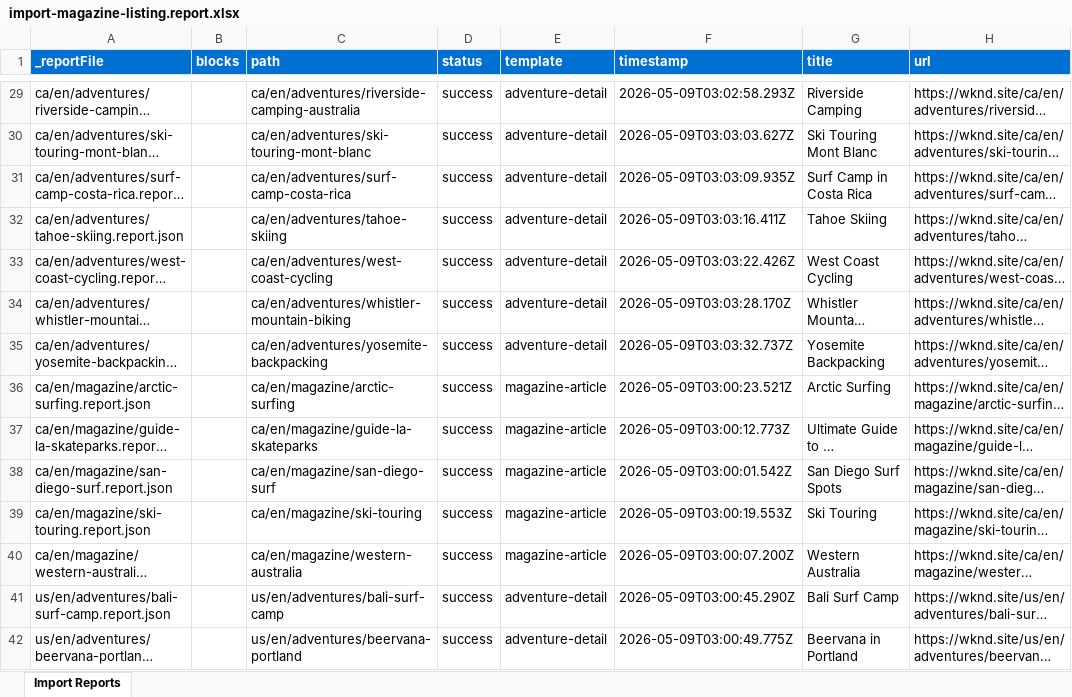
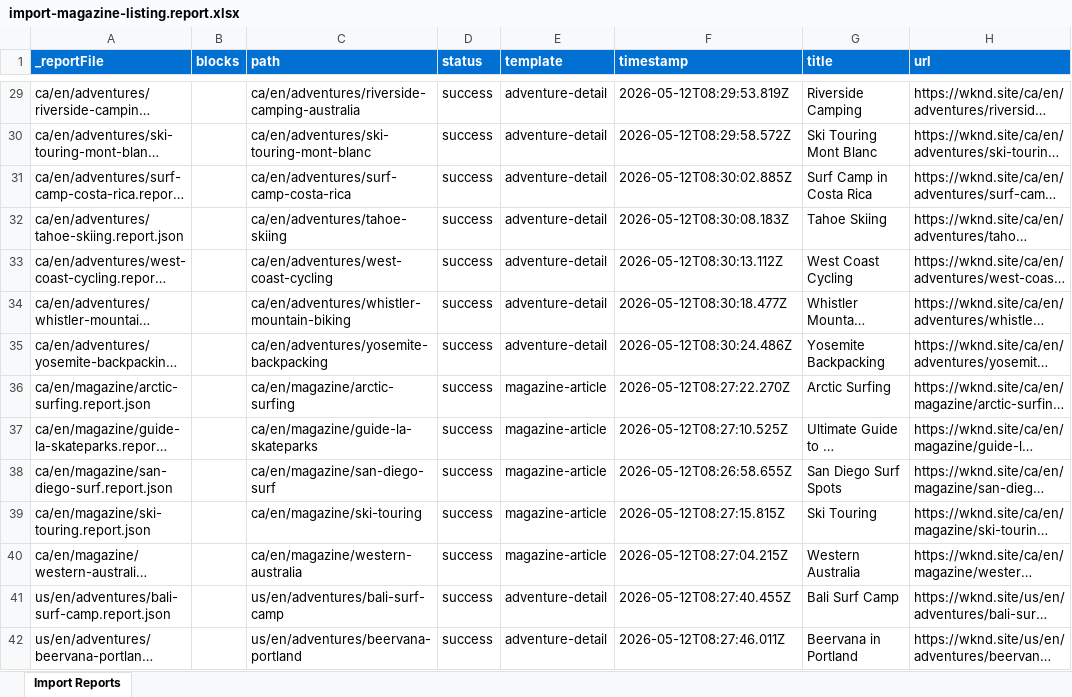
Before and after one commit to NikeetaShahi-del/eds-demo, an Excel workbook: tools/importer/reports/import-magazine-listing.report.xlsx, sheet Import Reports, drawn as a sheet; only a part is shown, gaps mark what is left out; long unchanged cells end in …; values as stored, in another font and other column widths than the file's, no borders; the diff covers the shown part only; the diff names each change by its address in the sheet, - before the commit and + after, or states it on an @@ line.

```diff
--- a/tools/importer/reports/import-magazine-listing.report.xlsx (sheet Import Reports)
+++ b/tools/importer/reports/import-magazine-listing.report.xlsx (sheet Import Reports)
-F29 (timestamp): 2026-05-09T03:02:58.293Z
+F29 (timestamp): 2026-05-12T08:29:53.819Z
-F30 (timestamp): 2026-05-09T03:03:03.627Z
+F30 (timestamp): 2026-05-12T08:29:58.572Z
-F31 (timestamp): 2026-05-09T03:03:09.935Z
+F31 (timestamp): 2026-05-12T08:30:02.885Z
-F32 (timestamp): 2026-05-09T03:03:16.411Z
+F32 (timestamp): 2026-05-12T08:30:08.183Z
-F33 (timestamp): 2026-05-09T03:03:22.426Z
+F33 (timestamp): 2026-05-12T08:30:13.112Z
-F34 (timestamp): 2026-05-09T03:03:28.170Z
+F34 (timestamp): 2026-05-12T08:30:18.477Z
-F35 (timestamp): 2026-05-09T03:03:32.737Z
+F35 (timestamp): 2026-05-12T08:30:24.486Z
-F36 (timestamp): 2026-05-09T03:00:23.521Z
+F36 (timestamp): 2026-05-12T08:27:22.270Z
-F37 (timestamp): 2026-05-09T03:00:12.773Z
+F37 (timestamp): 2026-05-12T08:27:10.525Z
-F38 (timestamp): 2026-05-09T03:00:01.542Z
+F38 (timestamp): 2026-05-12T08:26:58.655Z
-F39 (timestamp): 2026-05-09T03:00:19.553Z
+F39 (timestamp): 2026-05-12T08:27:15.815Z
-F40 (timestamp): 2026-05-09T03:00:07.200Z
+F40 (timestamp): 2026-05-12T08:27:04.215Z
-F41 (timestamp): 2026-05-09T03:00:45.290Z
+F41 (timestamp): 2026-05-12T08:27:40.455Z
-F42 (timestamp): 2026-05-09T03:00:49.775Z
+F42 (timestamp): 2026-05-12T08:27:46.011Z
```
Also changed, not shown: 45 edited cells elsewhere in this sheet, tools/importer/reports/import-about-page.report.xlsx, tools/importer/reports/import-adventures-listing.report.xlsx, 44 other files.
